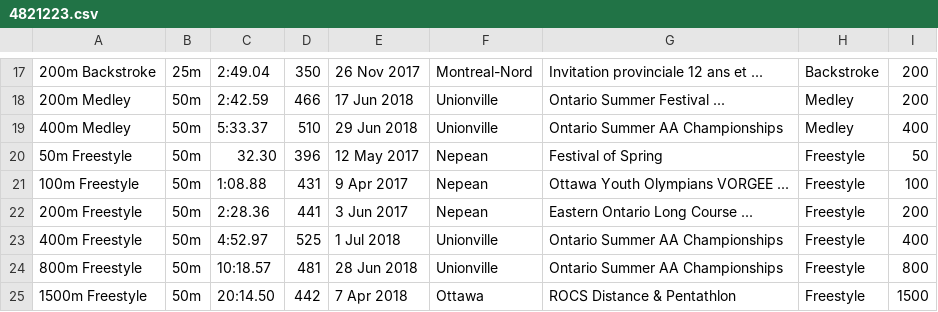
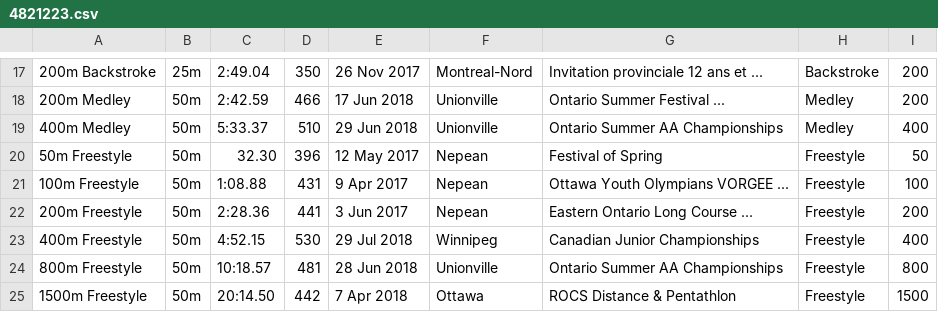
Before and after one commit to Subject2Risk/swim-report, a CSV file: swim-data/4821223.csv, drawn as a sheet; only a part is shown, gaps mark what is left out.

```diff
--- a/swim-data/4821223.csv
+++ b/swim-data/4821223.csv
@@ -22,3 +22,3 @@
 200m Freestyle,50m,2:28.36,441,3 Jun 2017,Nepean,Eastern Ontario Long Course ...,Freestyle,200
-400m Freestyle,50m,4:52.97,525,1 Jul 2018,Unionville,Ontario Summer AA Championships,Freestyle,400
+400m Freestyle,50m,4:52.15,530,29 Jul 2018,Winnipeg,Canadian Junior Championships,Freestyle,400
 800m Freestyle,50m,10:18.57,481,28 Jun 2018,Unionville,Ontario Summer AA Championships,Freestyle,800
```
Also changed, not shown: swim-data/4686926.csv, swim-data/4821913.csv, 6 other files.
